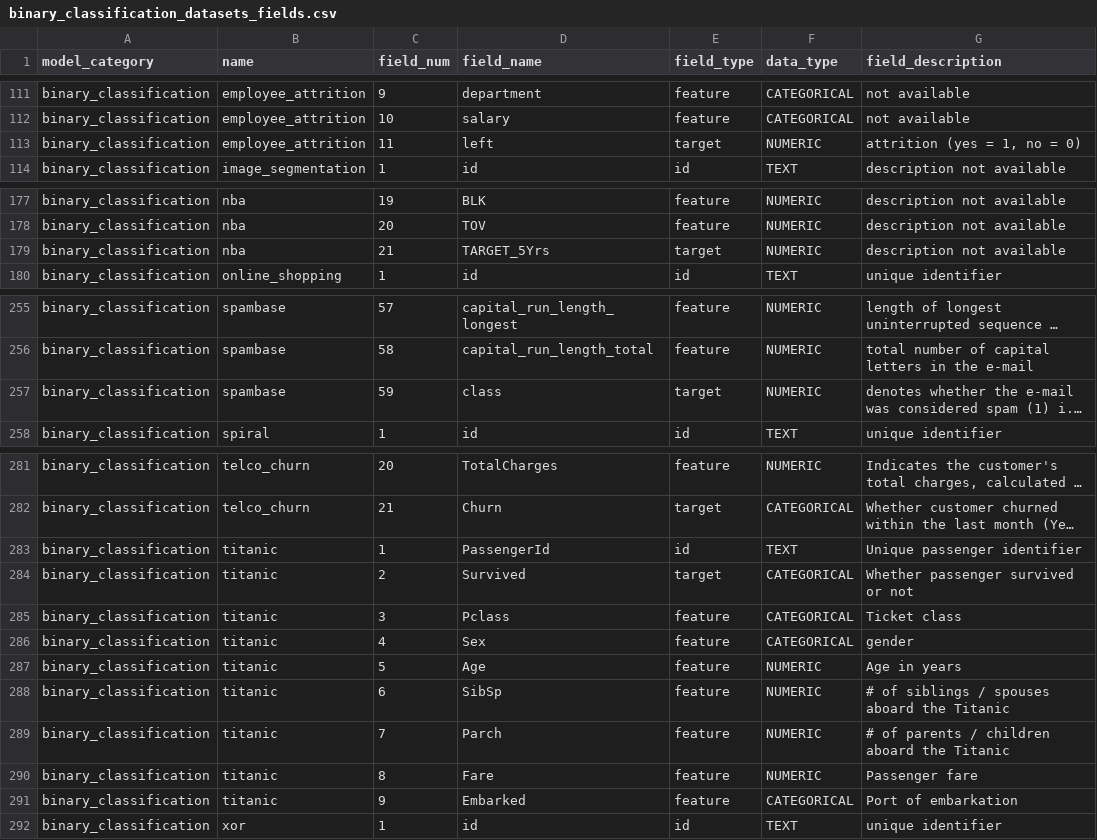
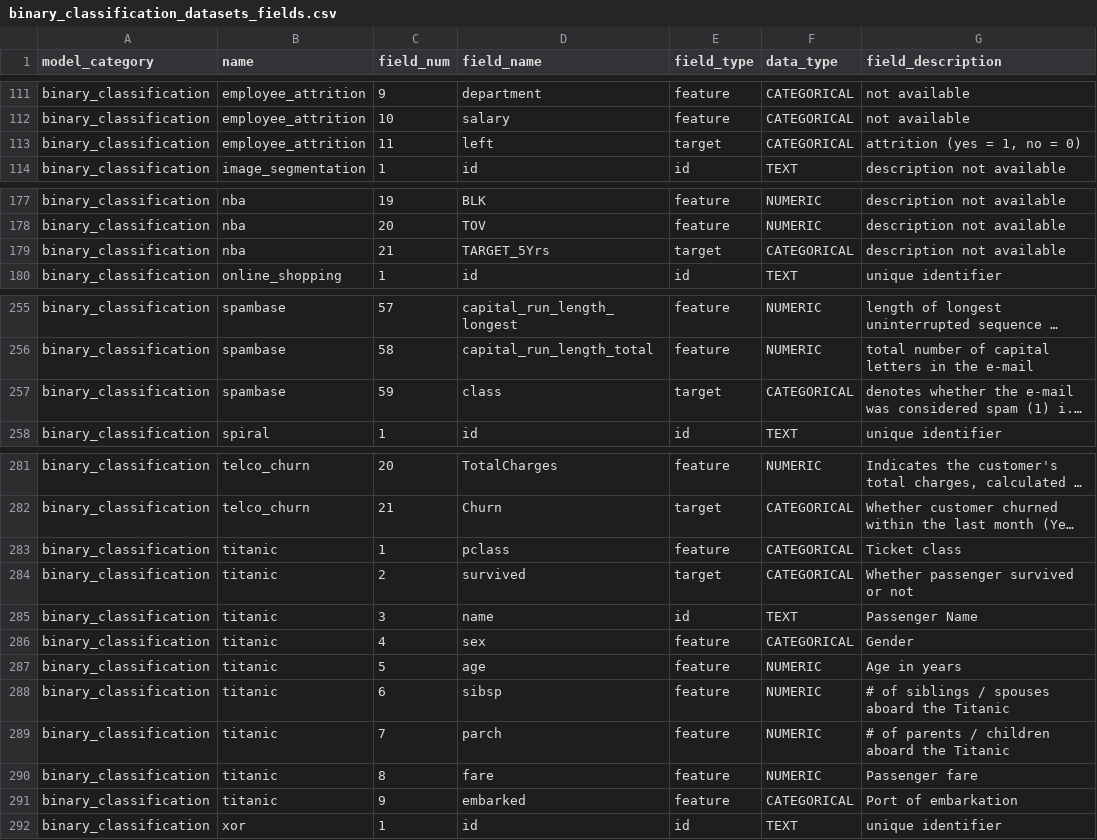
Before and after one commit to readytensor/rt-datasets-binary-classification, a CSV file: config/binary_classification_datasets_fields.csv, drawn as a sheet; only a part is shown, gaps mark what is left out; long unchanged cells end in …; the diff names each change by its address in the sheet, - before the commit and + after, or states it on an @@ line.

```diff
--- a/config/binary_classification_datasets_fields.csv
+++ b/config/binary_classification_datasets_fields.csv
-F113 (data_type): NUMERIC
+F113 (data_type): CATEGORICAL
-F179 (data_type): NUMERIC
+F179 (data_type): CATEGORICAL
-F257 (data_type): NUMERIC
+F257 (data_type): CATEGORICAL
-D283 (field_name): PassengerId
+D283 (field_name): pclass
-E283 (field_type): id
+E283 (field_type): feature
-F283 (data_type): TEXT
+F283 (data_type): CATEGORICAL
-G283 (field_description): Unique passenger identifier
+G283 (field_description): Ticket class
-D284 (field_name): Survived
+D284 (field_name): survived
-D285 (field_name): Pclass
+D285 (field_name): name
-E285 (field_type): feature
+E285 (field_type): id
-F285 (data_type): CATEGORICAL
+F285 (data_type): TEXT
-G285 (field_description): Ticket class
+G285 (field_description): Passenger Name
-D286 (field_name): Sex
+D286 (field_name): sex
-G286 (field_description): gender
+G286 (field_description): Gender
-D287 (field_name): Age
+D287 (field_name): age
-D288 (field_name): SibSp
+D288 (field_name): sibsp
-D289 (field_name): Parch
+D289 (field_name): parch
-D290 (field_name): Fare
+D290 (field_name): fare
-D291 (field_name): Embarked
+D291 (field_name): embarked
```
Also changed, not shown: config/binary_classification_datasets.csv, 3 other files.
